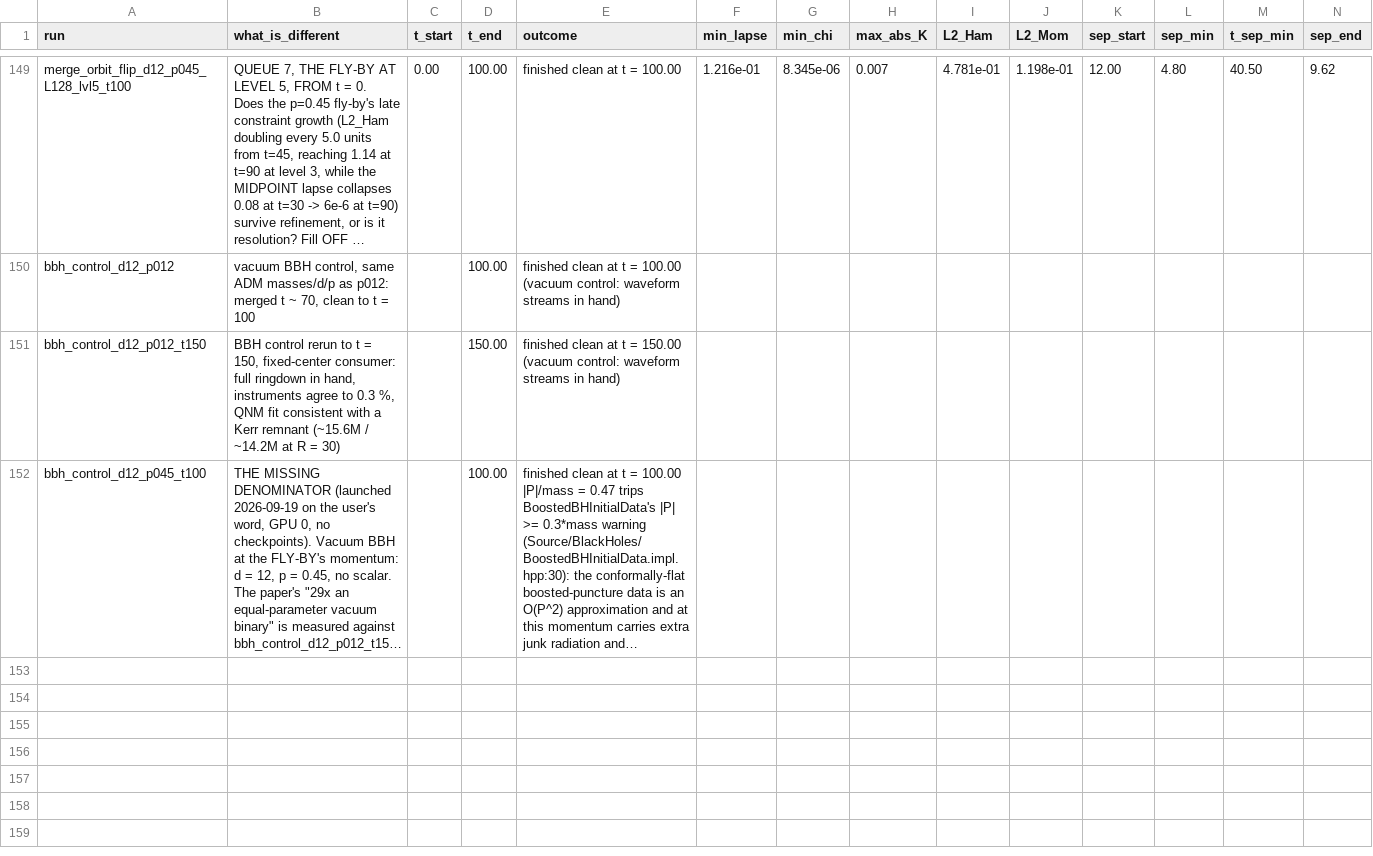
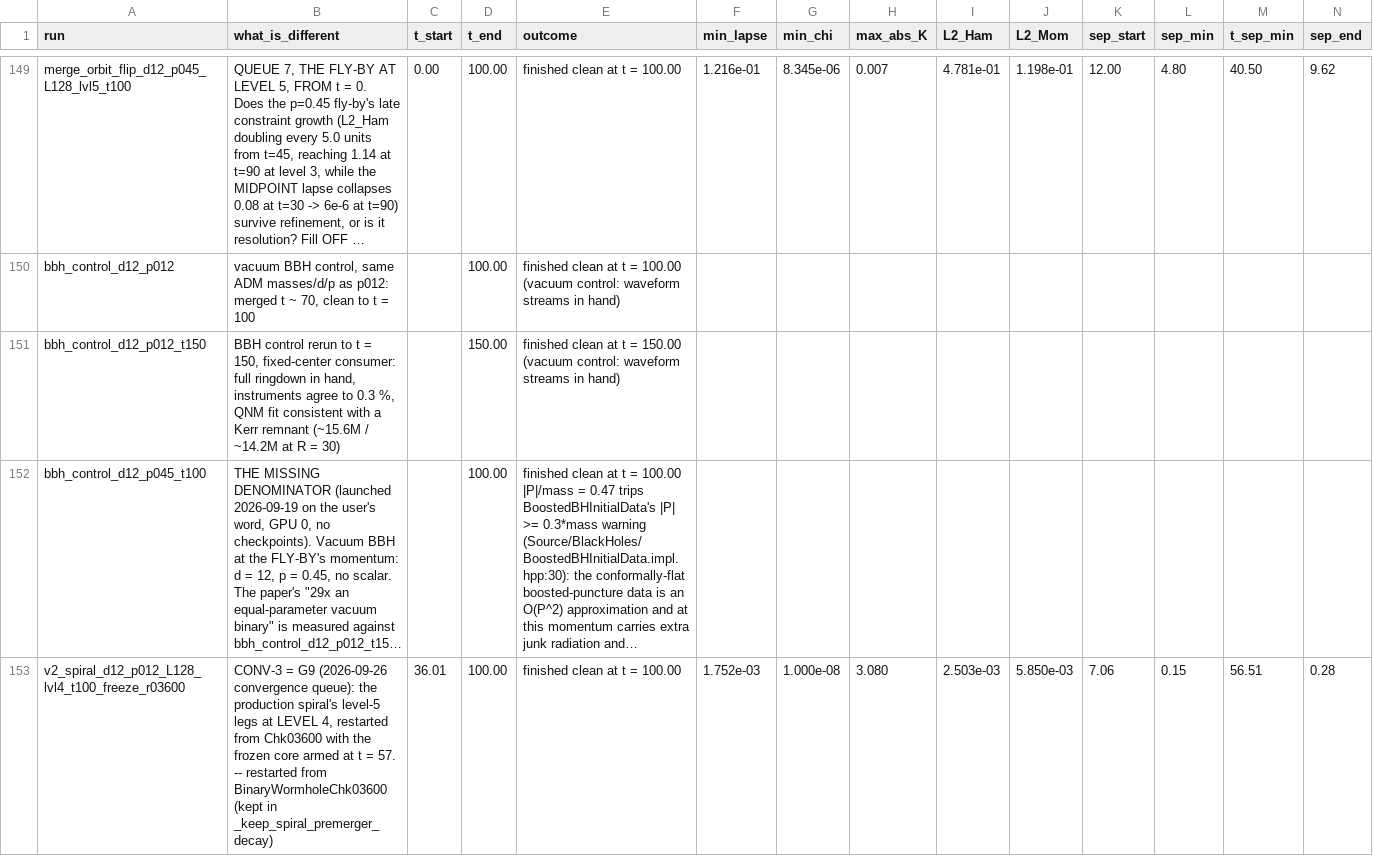
Before and after one commit to Nikchik-coder/GRTeclyn, a CSV file: results/merger/summary.csv, drawn as a sheet; only a part is shown, gaps mark what is left out; long unchanged cells end in …; rows hold the shown columns only; the diff names each change by its address in the sheet, - before the commit and + after, or states it on an @@ line.

Commit message:
closeout(merger): CONV-3 packed in 08_convergence; run lifecycle rules
CONV-3 (the spiral's level-5 legs at level 4) finished clean to t = 100.
Its (2,2) burst matches level 5 on every sphere (peak ratio 1.000,
within 0.1 % of peak). The spheres sit on the base grid in both runs,
so the wave zone is tested separately by CONV-3w (R = 20 and its path
on level 1), launched on card 1. CONV-6 now puts R = 10 on level 2.

Close-out: table1_groups row '-', filed under the new 08_convergence
group, closeout.sh with WHM_MOVIES=0, pack 41 MB, claims check 1000
rows / 0 problems, registry and README updated. Scratch pruned (17 GB).

The pack skips live runs (a partial pack is git pollution). launch.sh
gains --frames-fields none|LIST and run_single.sh WHM_FRAMES_FIELDS=none;
the convergence study keeps no frames or movies (CONV-8: chi only).
The QUEUE2E referee note moved into its generator.

CLAUDE.md: "When a run finishes" (check, pack, document, prune, next,
commit), the resolution-test rule and the convergence frames exception.

```diff
--- a/results/merger/summary.csv
+++ b/results/merger/summary.csv
+row 153: v2_spiral_d12_p012_L128_lvl4_t100_freeze_r03600 | CONV-3 = G9 (2026-09-26 convergence queue): the production spiral's level-5 legs at LEVEL 4, restarted from Chk03600 with the frozen core armed at t = 57. -- restarted from BinaryWormholeChk03600 (kept in _keep_spiral_premerger_decay) | 36.01 | 100.00 | finished clean at t = 100.00 | 1.752e-03 | 1.000e-08 | 3.080 | 2.503e-03 | 5.850e-03 | 7.06 | 0.15 | 56.51 | 0.28
```
Also changed, not shown: research/merger/article/claims/table1_groups.tsv, results/merger/name_grammar.tsv, 47 other files.
